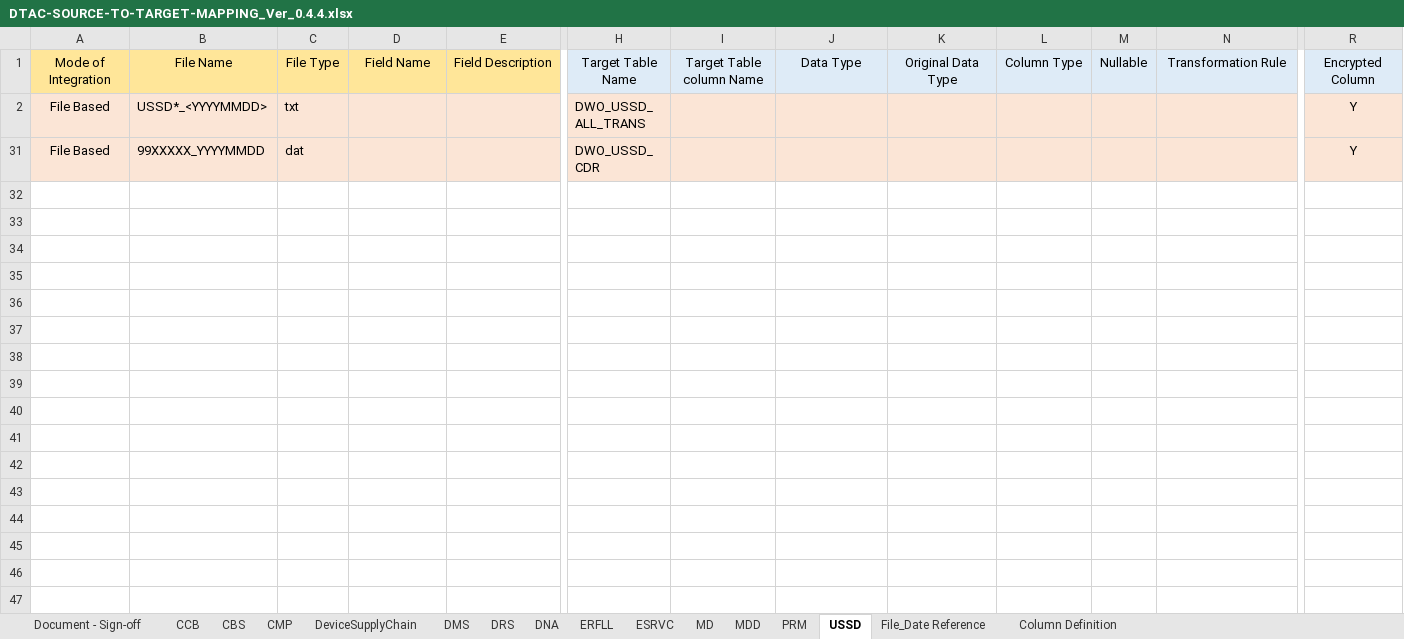
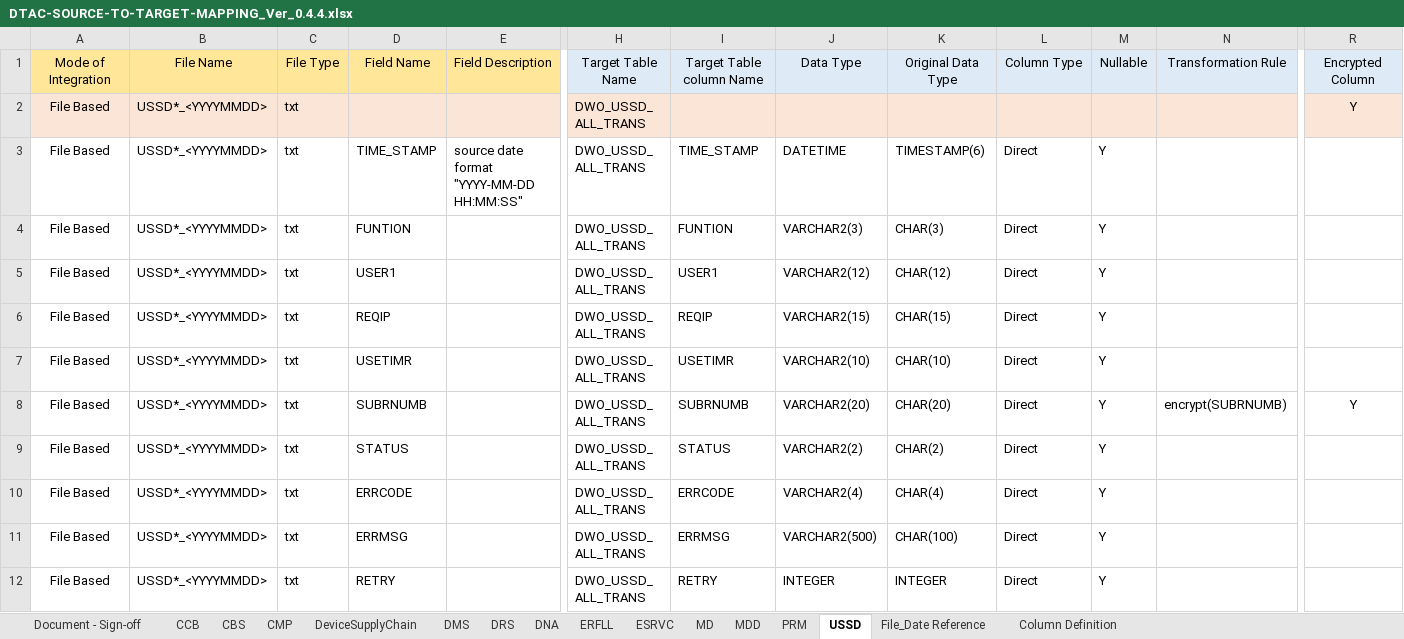
Before and after one commit to notting-hill/AEP_documents, an Excel workbook: DTAC-SOURCE-TO-TARGET-MAPPING_Ver_0.4.4.xlsx, sheet USSD, drawn as a sheet; only a part is shown, gaps mark what is left out; the shorter side is filled out with more unchanged rows; values as stored, in another font and other column widths than the file's, no borders; rows hold the shown columns only; the diff covers the shown part only; the diff names each change by its address in the sheet, - before the commit and + after, or states it on an @@ line.

Commit message:
Ref Mail RE: USSD_ALL_TRANS Feed file format issue
Please extend Column errmsg to VARCHAR(500) ka.

```diff
--- a/DTAC-SOURCE-TO-TARGET-MAPPING_Ver_0.4.4.xlsx (sheet USSD)
+++ b/DTAC-SOURCE-TO-TARGET-MAPPING_Ver_0.4.4.xlsx (sheet USSD)
@@ row 3 unhidden: File Based | USSD*_<YYYYMMDD> | txt | TIME_STAMP | source date format "YYYY-MM-DD HH:MM:SS" | DWO_USSD_ ALL_TRANS | TIME_STAMP | DATETIME | TIMESTAMP(6) | Direct | Y @@
@@ row 4 unhidden: File Based | USSD*_<YYYYMMDD> | txt | FUNTION |  | DWO_USSD_ ALL_TRANS | FUNTION | VARCHAR2(3) | CHAR(3) | Direct | Y @@
@@ row 5 unhidden: File Based | USSD*_<YYYYMMDD> | txt | USER1 |  | DWO_USSD_ ALL_TRANS | USER1 | VARCHAR2(12) | CHAR(12) | Direct | Y @@
@@ row 6 unhidden: File Based | USSD*_<YYYYMMDD> | txt | REQIP |  | DWO_USSD_ ALL_TRANS | REQIP | VARCHAR2(15) | CHAR(15) | Direct | Y @@
@@ row 7 unhidden: File Based | USSD*_<YYYYMMDD> | txt | USETIMR |  | DWO_USSD_ ALL_TRANS | USETIMR | VARCHAR2(10) | CHAR(10) | Direct | Y @@
@@ row 8 unhidden: File Based | USSD*_<YYYYMMDD> | txt | SUBRNUMB |  | DWO_USSD_ ALL_TRANS | SUBRNUMB | VARCHAR2(20) | CHAR(20) | Direct | Y | encrypt(SUBRNUMB) | Y @@
@@ row 9 unhidden: File Based | USSD*_<YYYYMMDD> | txt | STATUS |  | DWO_USSD_ ALL_TRANS | STATUS | VARCHAR2(2) | CHAR(2) | Direct | Y @@
@@ row 10 unhidden: File Based | USSD*_<YYYYMMDD> | txt | ERRCODE |  | DWO_USSD_ ALL_TRANS | ERRCODE | VARCHAR2(4) | CHAR(4) | Direct | Y @@
+row 11: File Based | USSD*_<YYYYMMDD> | txt | ERRMSG |  | DWO_USSD_ ALL_TRANS | ERRMSG | VARCHAR2(500) | CHAR(100) | Direct | Y
@@ row 12 unhidden: File Based | USSD*_<YYYYMMDD> | txt | RETRY |  | DWO_USSD_ ALL_TRANS | RETRY | INTEGER | INTEGER | Direct | Y @@
```
Also changed, not shown: 1 added row and 17 hidden or unhidden rows elsewhere in this sheet, hidden cells.
